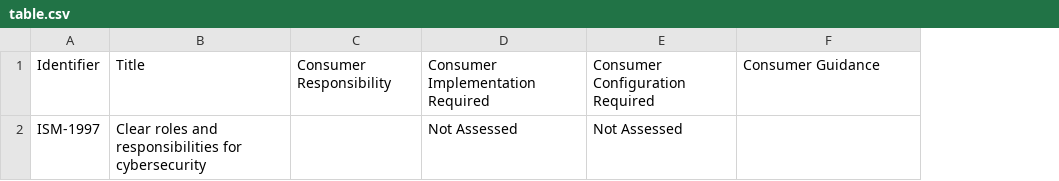
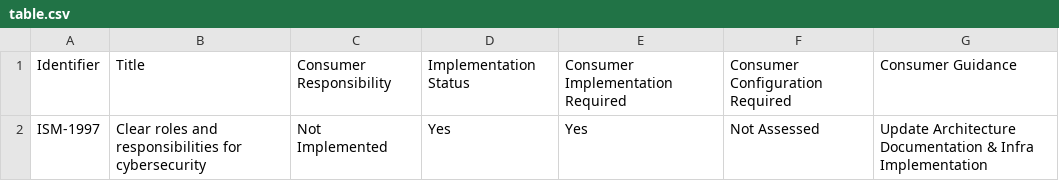
Before and after one commit to ZenMe-AU/ZBReactArchitecture, a CSV file: Documentation/ISM Compliance/table.csv, drawn as a sheet; addresses are those after the commit; the diff names each change by its address in the sheet, - before the commit and + after, or states it on an @@ line.

Commit message:
Update ISM Compliance table with new columns and data
Signed-off-by: Jake Vosloo <jpvosloo@users.noreply.github.com>

```diff
--- a/Documentation/ISM Compliance/table.csv
+++ b/Documentation/ISM Compliance/table.csv
+column D, rows 1-2: Implementation Status | Yes
-C2: (empty)
+C2: Not Implemented
-E2: Not Assessed
+E2: Yes
-G2: (empty)
+G2: Update Architecture Documentation & Infra Implementation
```
